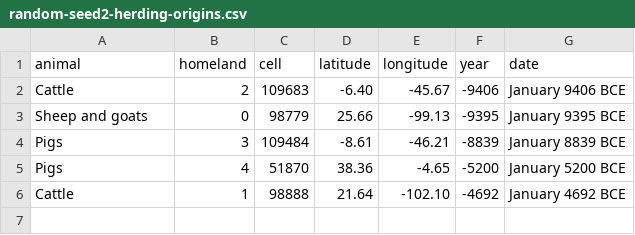
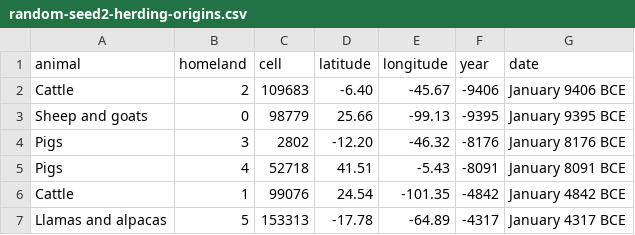
Before and after one commit to djeyprott/sim2, a CSV file: docs/stats/random-seed2-herding-origins.csv, drawn as a sheet.

```diff
--- a/docs/stats/random-seed2-herding-origins.csv
+++ b/docs/stats/random-seed2-herding-origins.csv
@@ -3,4 +3,5 @@ animal,homeland,cell,latitude,longitude,year,date
 "Sheep and goats",0,98779,25.66,-99.13,-9395,January 9395 BCE
-"Pigs",3,109484,-8.61,-46.21,-8839,January 8839 BCE
-"Pigs",4,51870,38.36,-4.65,-5200,January 5200 BCE
-"Cattle",1,98888,21.64,-102.10,-4692,January 4692 BCE
+"Pigs",3,2802,-12.20,-46.32,-8176,January 8176 BCE
+"Pigs",4,52718,41.51,-5.43,-8091,January 8091 BCE
+"Cattle",1,99076,24.54,-101.35,-4842,January 4842 BCE
+"Llamas and alpacas",5,153313,-17.78,-64.89,-4317,January 4317 BCE
```
Also changed, not shown: docs/stats/random-seed1-origins.csv, docs/stats/random-seed3-origins.csv, 15 other files.
